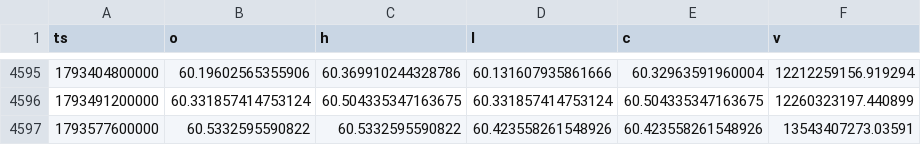
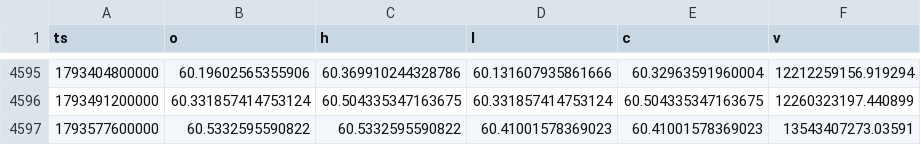
Before and after one commit to Wickedrad/coinbaseTraderBot, a CSV file: research/btcd_fractal/data/BTC.D_1d.csv, drawn as a sheet; only a part is shown, gaps mark what is left out.

```diff
--- a/research/btcd_fractal/data/BTC.D_1d.csv
+++ b/research/btcd_fractal/data/BTC.D_1d.csv
@@ -4596,2 +4596,2 @@ ts,o,h,l,c,v
 1793491200000,60.331857414753124,60.504335347163675,60.331857414753124,60.504335347163675,12260323197.440899
-1793577600000,60.5332595590822,60.5332595590822,60.423558261548926,60.423558261548926,13543407273.03591
+1793577600000,60.5332595590822,60.5332595590822,60.41001578369023,60.41001578369023,13543407273.03591
```
Also changed, not shown: research/btcd_fractal/data/BTCUSD_1d.csv, research/btcd_fractal/data/ETH.D_1d.csv, 12 other files.
